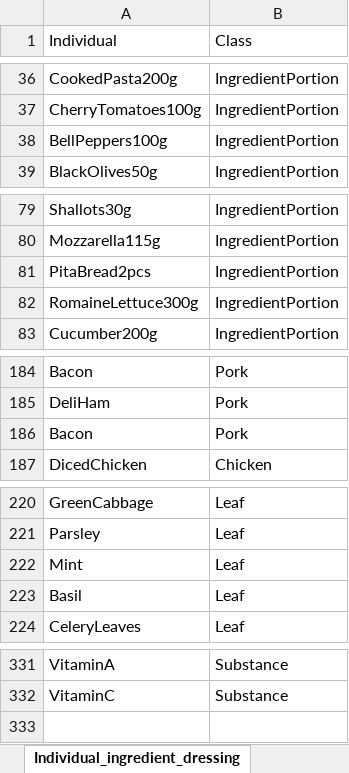
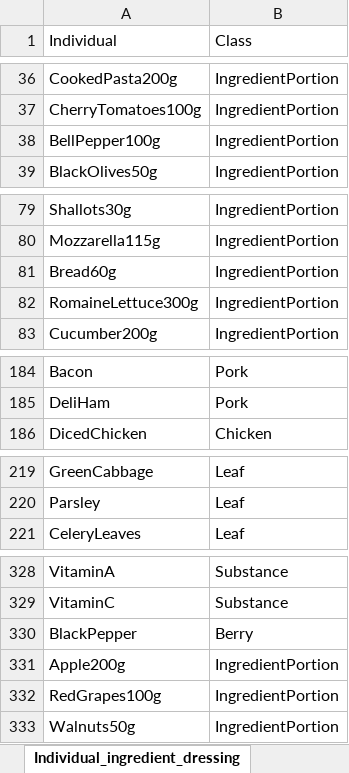
Before and after one commit to Tezigudo/SaladBarOntology, an Excel workbook: data/Salad Instance.xlsx, sheet Individual_ingredient_dressing, drawn as a sheet; only a part is shown, gaps mark what is left out; values as stored, in another font and other column widths than the file's, no cell formats; charts and pictures not drawn; removed rows and columns are numbered as before the commit, all else as after; the diff names each change by its address in the sheet, - before the commit and + after, or states it on an @@ line.

```diff
--- a/data/Salad Instance.xlsx (sheet Individual_ingredient_dressing)
+++ b/data/Salad Instance.xlsx (sheet Individual_ingredient_dressing)
-A38 (Individual): BellPeppers100g
+A38 (Individual): BellPepper100g
-A81 (Individual): PitaBread2pcs
+A81 (Individual): Bread60g
-row 186: Bacon | Pork
-row 222: Mint | Leaf
-row 223: Basil | Leaf
+row 330: BlackPepper | Berry
+row 331: Apple200g | IngredientPortion
+row 332: RedGrapes100g | IngredientPortion
+row 333: Walnuts50g | IngredientPortion
```
Also changed, not shown: sheet substance_portion, cell formats, data/substance_portion.xlsx, 4 other files.
